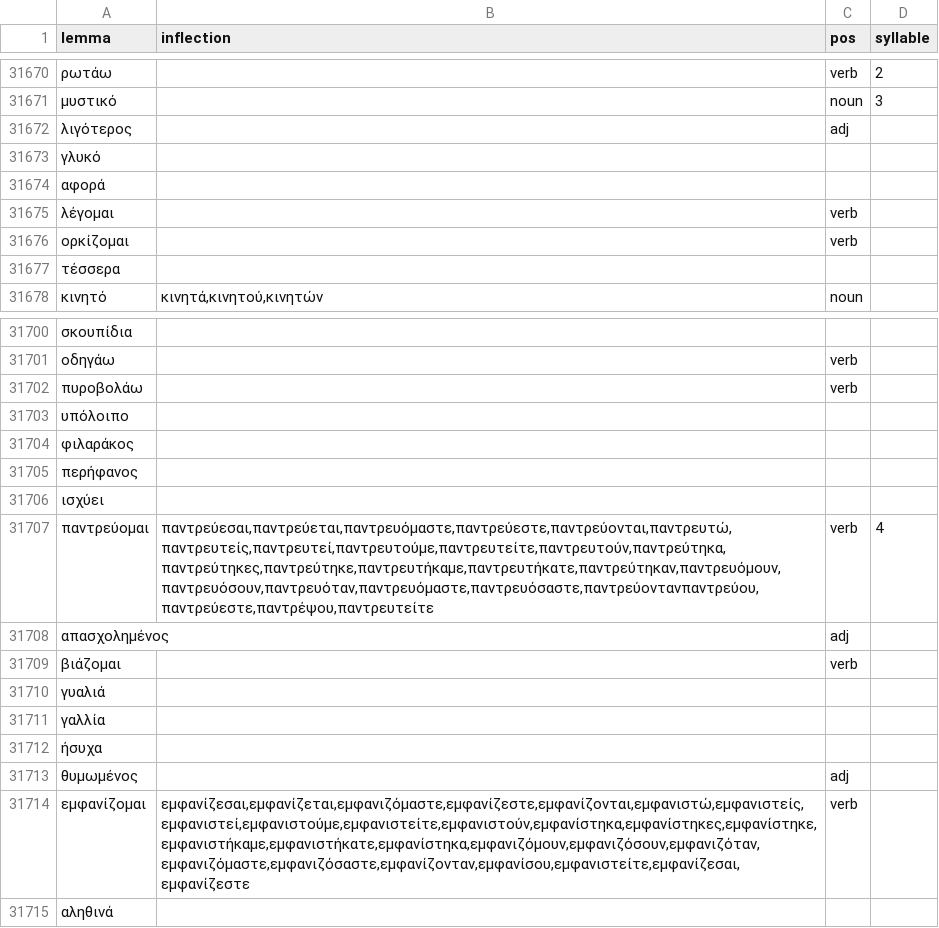
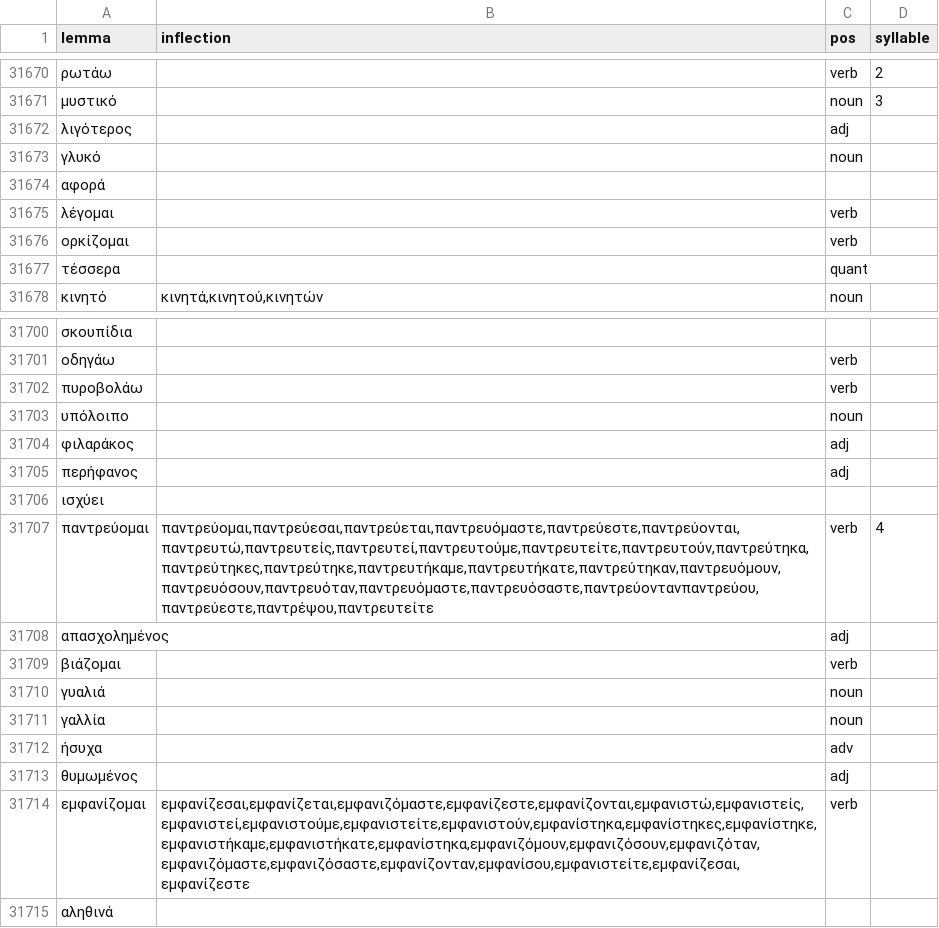
Before and after one commit to gnikides/lemma, a CSV file: src/data/el/dictionary.csv, drawn as a sheet; only a part is shown, gaps mark what is left out; the diff covers the shown part only.

```diff
--- a/src/data/el/dictionary.csv
+++ b/src/data/el/dictionary.csv
@@ -31672,3 +31672,3 @@ lemma;inflection;pos;syllable
 λιγότερος;;adj;
-γλυκό;;;
+γλυκό;;noun;
 αφορά;;;
@@ -31676,3 +31676,3 @@ lemma;inflection;pos;syllable
 ορκίζομαι;;verb;
-τέσσερα;;;
+τέσσερα;;quant;
 κινητό;κινητά,κινητού,κινητών;noun;
@@ -31702,12 +31702,12 @@ lemma;inflection;pos;syllable
 πυροβολάω;;verb;
-υπόλοιπο;;;
-φιλαράκος;;;
-περήφανος;;;
+υπόλοιπο;;noun;
+φιλαράκος;;adj;
+περήφανος;;adj;
 ισχύει;;;
-παντρεύομαι;παντρεύεσαι,παντρεύεται,παντρευόμαστε,παντρεύεστε,παντρεύονται,παντρευτώ,παντρευτείς,παντρευτεί,παντρευτούμε,παντρευτείτε,παντρευτούν,παντρεύτηκα,παντρεύτηκες,παντρεύτηκε,παντρευτήκαμε,παντρευτήκατε,παντρεύτηκαν,παντρευόμουν,παντρευόσουν,παντρευόταν,παντρευόμαστε,παντρευόσαστε,παντρεύοντανπαντρεύου,παντρεύεστε,παντρέψου,παντρευτείτε;verb;4
+παντρεύομαι;παντρεύομαι,παντρεύεσαι,παντρεύεται,παντρευόμαστε,παντρεύεστε,παντρεύονται,παντρευτώ,παντρευτείς,παντρευτεί,παντρευτούμε,παντρευτείτε,παντρευτούν,παντρεύτηκα,παντρεύτηκες,παντρεύτηκε,παντρευτήκαμε,παντρευτήκατε,παντρεύτηκαν,παντρευόμουν,παντρευόσουν,παντρευόταν,παντρευόμαστε,παντρευόσαστε,παντρεύοντανπαντρεύου,παντρεύεστε,παντρέψου,παντρευτείτε;verb;4
 απασχολημένος;;adj;
 βιάζομαι;;verb;
-γυαλιά;;;
-γαλλία;;;
-ήσυχα;;;
+γυαλιά;;noun;
+γαλλία;;noun;
+ήσυχα;;adv;
 θυμωμένος;;adj;
```
Also changed, not shown: 16 edited cells elsewhere in this file.
